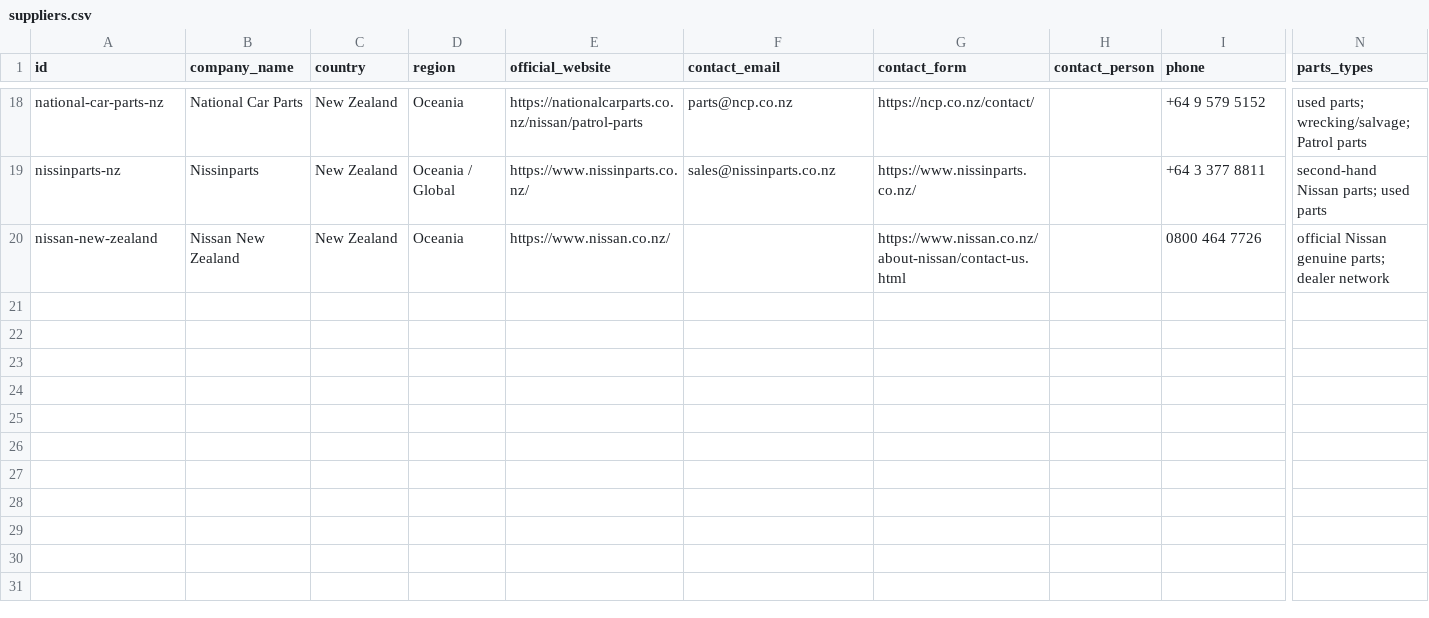
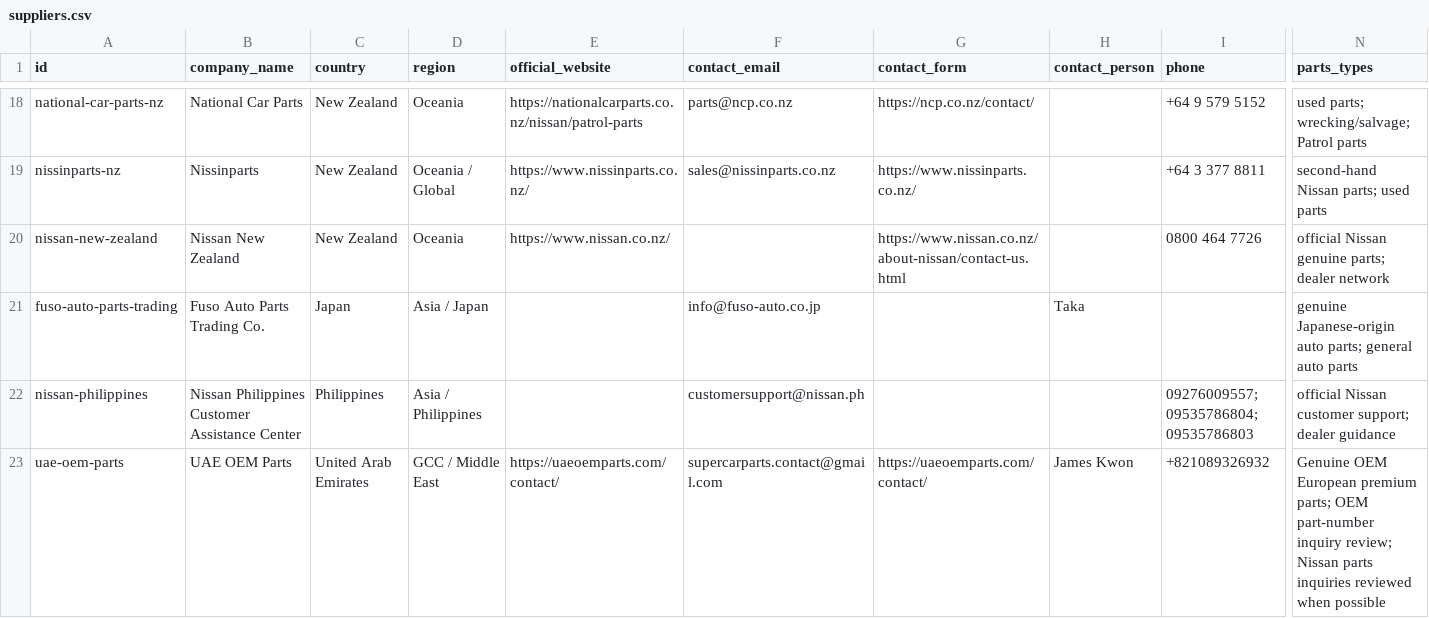
Before and after one commit to shary17454/my-codex, a CSV file: ios/BatalAlDroob/Partnerships/suppliers.csv, drawn as a sheet; only a part is shown, gaps mark what is left out; rows hold the shown columns only; the diff names each change by its address in the sheet, - before the commit and + after, or states it on an @@ line.

Commit message:
Approve UAE OEM supplier and prepare Batal Al Droob 2.1

```diff
--- a/ios/BatalAlDroob/Partnerships/suppliers.csv
+++ b/ios/BatalAlDroob/Partnerships/suppliers.csv
+row 21: fuso-auto-parts-trading | Fuso Auto Parts Trading Co. | Japan | Asia / Japan |  | info@fuso-auto.co.jp |  | Taka |  | genuine Japanese-origin auto parts; general auto parts
+row 22: nissan-philippines | Nissan Philippines Customer Assistance Center | Philippines | Asia / Philippines |  | customersupport@nissan.ph |  |  | 09276009557; 09535786804; 09535786803 | official Nissan customer support; dealer guidance
+row 23: uae-oem-parts | UAE OEM Parts | United Arab Emirates | GCC / Middle East | https://uaeoemparts.com/contact/ | supercarparts.contact@gmail.com | https://uaeoemparts.com/contact/ | James Kwon | +821089326932 | Genuine OEM European premium parts; OEM part-number inquiry review; Nissan parts inquiries reviewed when possible
```
Also changed, not shown: 49 other files.
